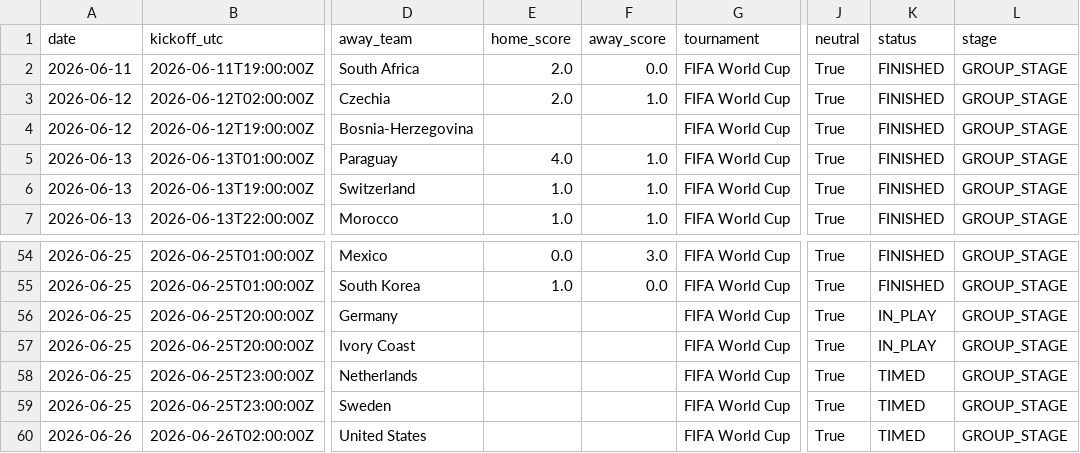
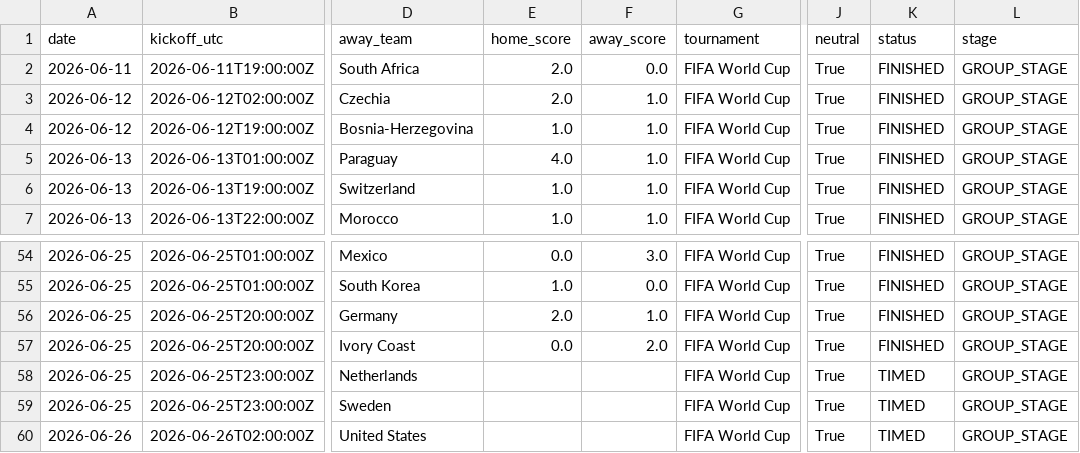
Before and after one commit to umutyyapici/DK-Tahminator, a CSV file: data/matches_2026.csv, drawn as a sheet; only a part is shown, gaps mark what is left out; the diff names each change by its address in the sheet, - before the commit and + after, or states it on an @@ line.

```diff
--- a/data/matches_2026.csv
+++ b/data/matches_2026.csv
-E4 (home_score): (empty)
+E4 (home_score): 1.0
-F4 (away_score): (empty)
+F4 (away_score): 1.0
-E56 (home_score): (empty)
+E56 (home_score): 2.0
-F56 (away_score): (empty)
+F56 (away_score): 1.0
-K56:K57 (status): IN_PLAY
+K56:K57 (status): FINISHED
-E57 (home_score): (empty)
+E57 (home_score): 0.0
-F57 (away_score): (empty)
+F57 (away_score): 2.0
```
Also changed, not shown: data/predictions.csv, data/predictions_history.csv, 5 other files.
